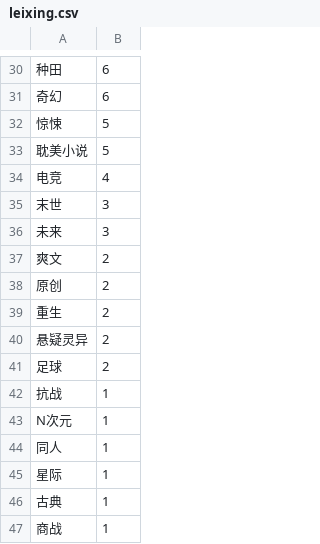
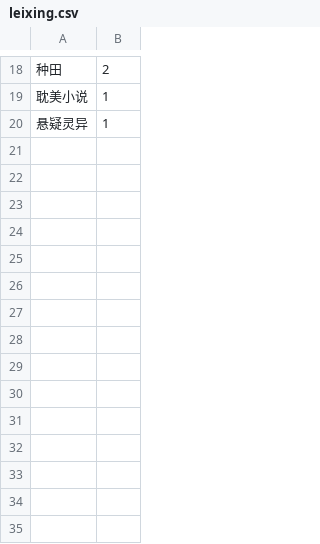
Before and after one commit to wuyihaoyu/Visual-crawler-Python, a CSV file: leixing.csv, drawn as a sheet; only a part is shown, gaps mark what is left out; the diff covers the shown part only.

```diff
--- a/leixing.csv
+++ b/leixing.csv
@@ -30,18 +18,3 @@
-种田,6
-奇幻,6
-惊悚,5
-耽美小说,5
-电竞,4
-末世,3
-未来,3
-爽文,2
-原创,2
-重生,2
-悬疑灵异,2
-足球,2
-抗战,1
-N次元,1
-同人,1
-星际,1
-古典,1
-商战,1
+种田,2
+耽美小说,1
+悬疑灵异,1
```
Also changed, not shown: 5 added rows, 17 removed rows and 11 edited cells elsewhere in this file, zzzs.csv, 8 other files.
